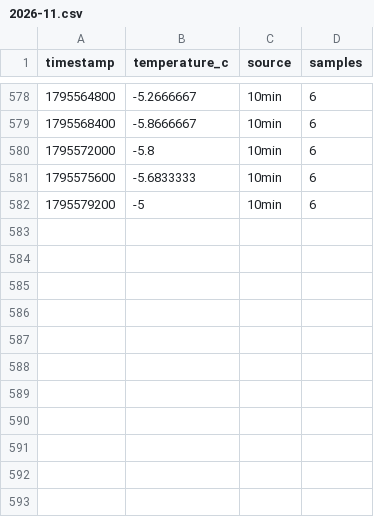
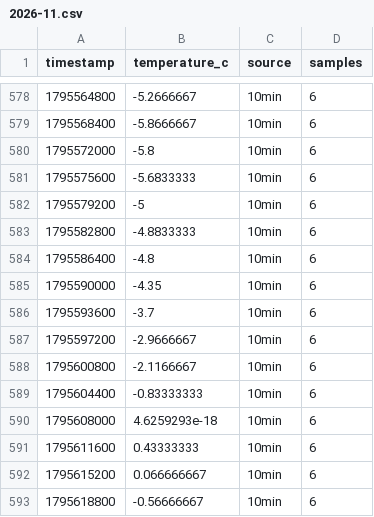
Before and after one commit to jandkeller/giessen-weather-data, a CSV file: site/hours/2026-11.csv, drawn as a sheet; only a part is shown, gaps mark what is left out.

```diff
--- a/site/hours/2026-11.csv
+++ b/site/hours/2026-11.csv
@@ -582 +582,12 @@ timestamp,temperature_c,source,samples
 1795579200,-5,10min,6
+1795582800,-4.8833333,10min,6
+1795586400,-4.8,10min,6
+1795590000,-4.35,10min,6
+1795593600,-3.7,10min,6
+1795597200,-2.9666667,10min,6
+1795600800,-2.1166667,10min,6
+1795604400,-0.83333333,10min,6
+1795608000,4.6259293e-18,10min,6
+1795611600,0.43333333,10min,6
+1795615200,0.066666667,10min,6
+1795618800,-0.56666667,10min,6
```
Also changed, not shown: site/manifest.csv, 3 other files.
